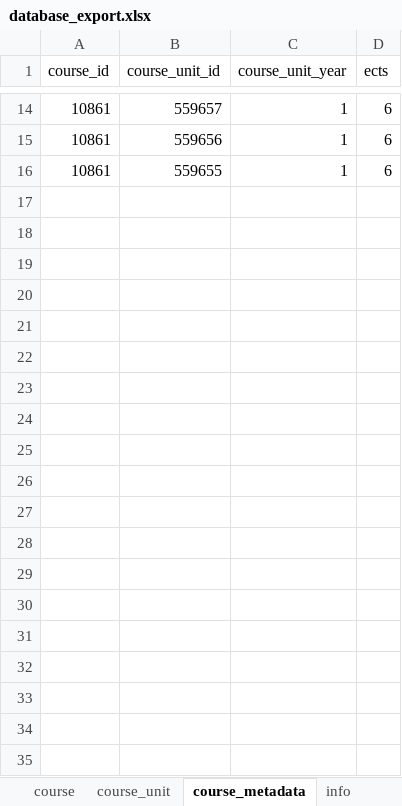
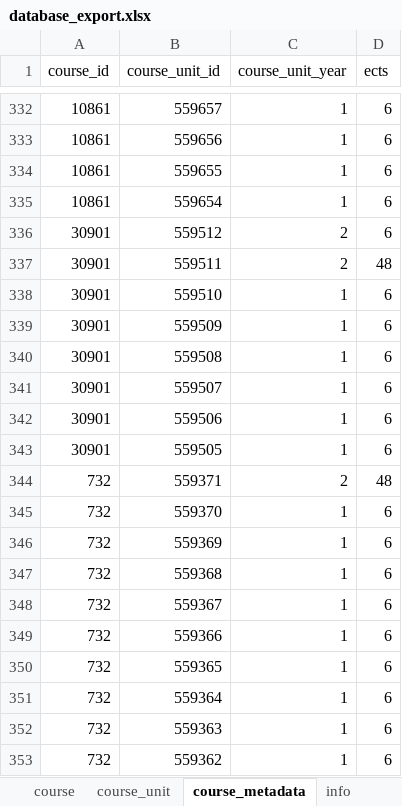
Before and after one commit to gamicmf/uporto-schedule-scrapper_exame_schedule, an Excel workbook: src/scrapper/database/dbs/files_csv/database_export.xlsx, sheet course_metadata, drawn as a sheet; only a part is shown, gaps mark what is left out; values as stored, in another font and other column widths than the file's, no borders; the diff covers the shown part only; the diff names each change by its address in the sheet, - before the commit and + after, or states it on an @@ line.

Commit message:
Script that creates a interface through a excel file with the user so they can choose the course that they want to create the calendar, the spreasheet is not complete

```diff
--- a/src/scrapper/database/dbs/files_csv/database_export.xlsx (sheet course_metadata)
+++ b/src/scrapper/database/dbs/files_csv/database_export.xlsx (sheet course_metadata)
+row 335: 10861 | 559654 | 1 | 6
+row 336: 30901 | 559512 | 2 | 6
+row 337: 30901 | 559511 | 2 | 48
+row 338: 30901 | 559510 | 1 | 6
+row 339: 30901 | 559509 | 1 | 6
+row 340: 30901 | 559508 | 1 | 6
+row 341: 30901 | 559507 | 1 | 6
+row 342: 30901 | 559506 | 1 | 6
+row 343: 30901 | 559505 | 1 | 6
+row 344: 732 | 559371 | 2 | 48
+row 345: 732 | 559370 | 1 | 6
+row 346: 732 | 559369 | 1 | 6
+row 347: 732 | 559368 | 1 | 6
+row 348: 732 | 559367 | 1 | 6
+row 349: 732 | 559366 | 1 | 6
+row 350: 732 | 559365 | 1 | 6
+row 351: 732 | 559364 | 1 | 6
+row 352: 732 | 559363 | 1 | 6
+row 353: 732 | 559362 | 1 | 6
```
Also changed, not shown: 343 added rows and 2 edited cells elsewhere in this sheet, sheet students_in_course_units, sheet course_unit, sheet course_unit_course_group, sheet course_group, sheet course, sheet info, 1 more sheet, other sheet tabs, 5 other files.
